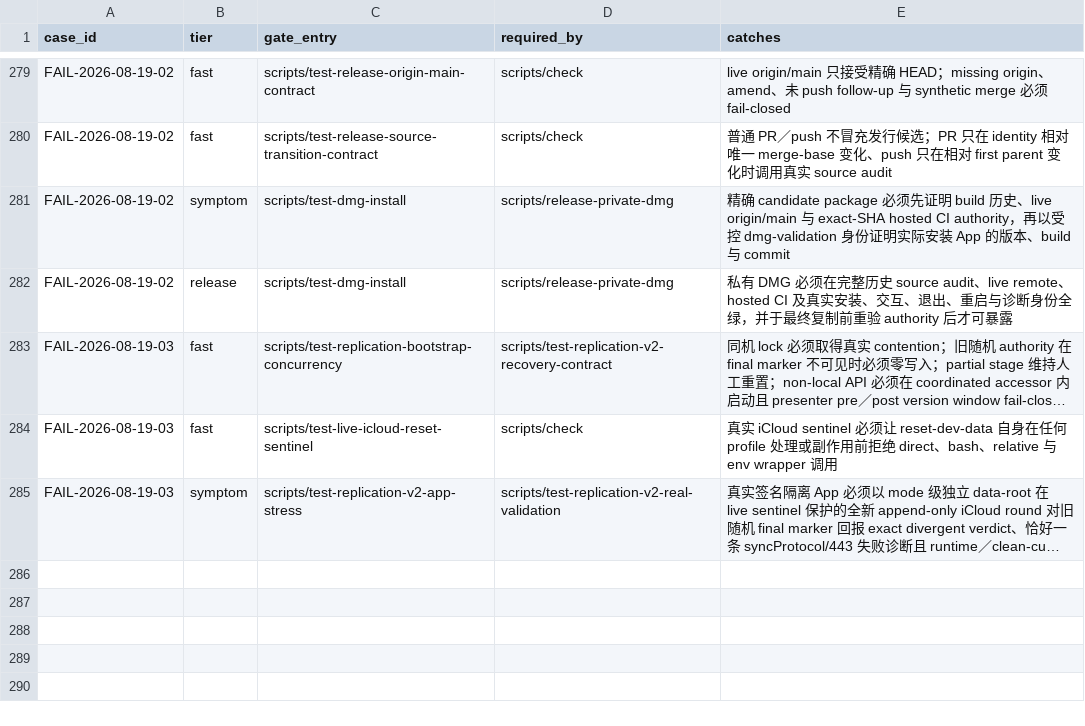
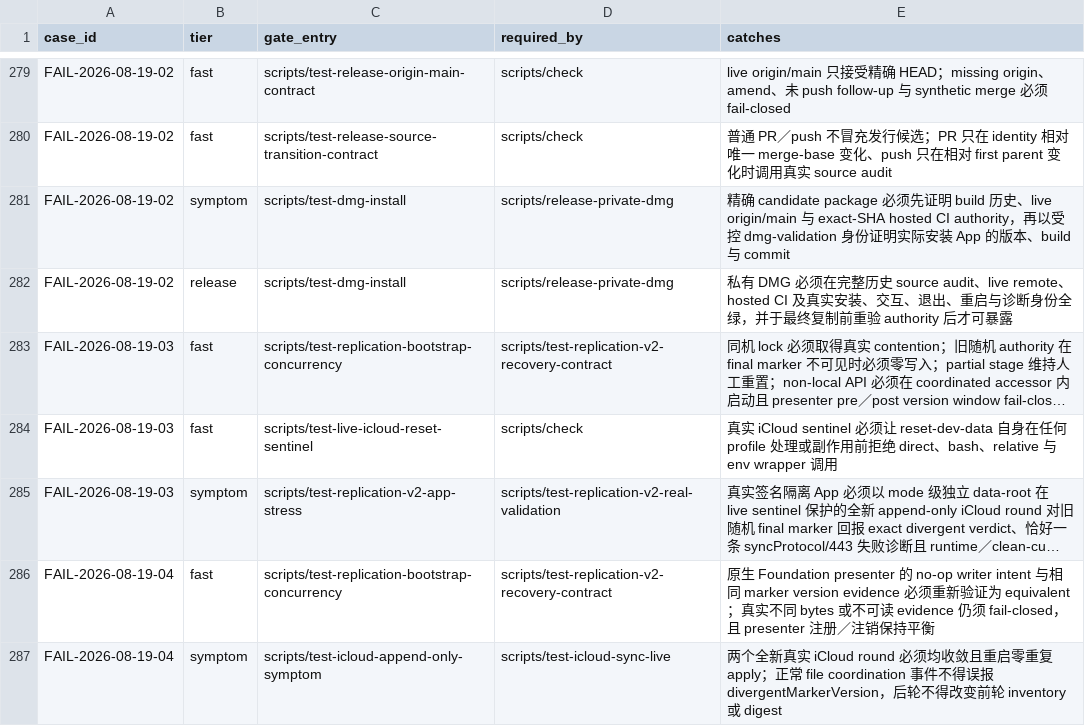
Before and after one commit to quboliu/noonmark, a TSV file: docs/engineering/failure-cases/gates.tsv, drawn as a sheet; only a part is shown, gaps mark what is left out; long unchanged cells end in …; the diff names each change by its address in the sheet, - before the commit and + after, or states it on an @@ line.

Commit message:
fix(sync): revalidate iCloud presenter evidence
将 NSFilePresenter 回调从无条件分歧改为实际 marker bytes 复验，并在同一 coordinated read 中完成最终 snapshot 与 presenter 注销。相同 canonical bytes 继续同步；不同或不可读 evidence 仍然 fail-closed。

Failure-Case: FAIL-2026-08-19-04

Task-ID: noonmark-pretag-trial-package

```diff
--- a/docs/engineering/failure-cases/gates.tsv
+++ b/docs/engineering/failure-cases/gates.tsv
+row 286: FAIL-2026-08-19-04 | fast | scripts/test-replication-bootstrap-concurrency | scripts/test-replication-v2-recovery-contract | 原生 Foundation presenter 的 no-op writer intent 与相同 marker version evidence 必须重新验证为 equivalent；真实不同 bytes 或不可读 evidence 仍须 fail-closed，且 presenter 注册／注销保持平衡
+row 287: FAIL-2026-08-19-04 | symptom | scripts/test-icloud-append-only-symptom | scripts/test-icloud-sync-live | 两个全新真实 iCloud round 必须均收敛且重启零重复 apply；正常 file coordination 事件不得误报 divergentMarkerVersion，后轮不得改变前轮 inventory 或 digest
```
Also changed, not shown: 4 other files.
